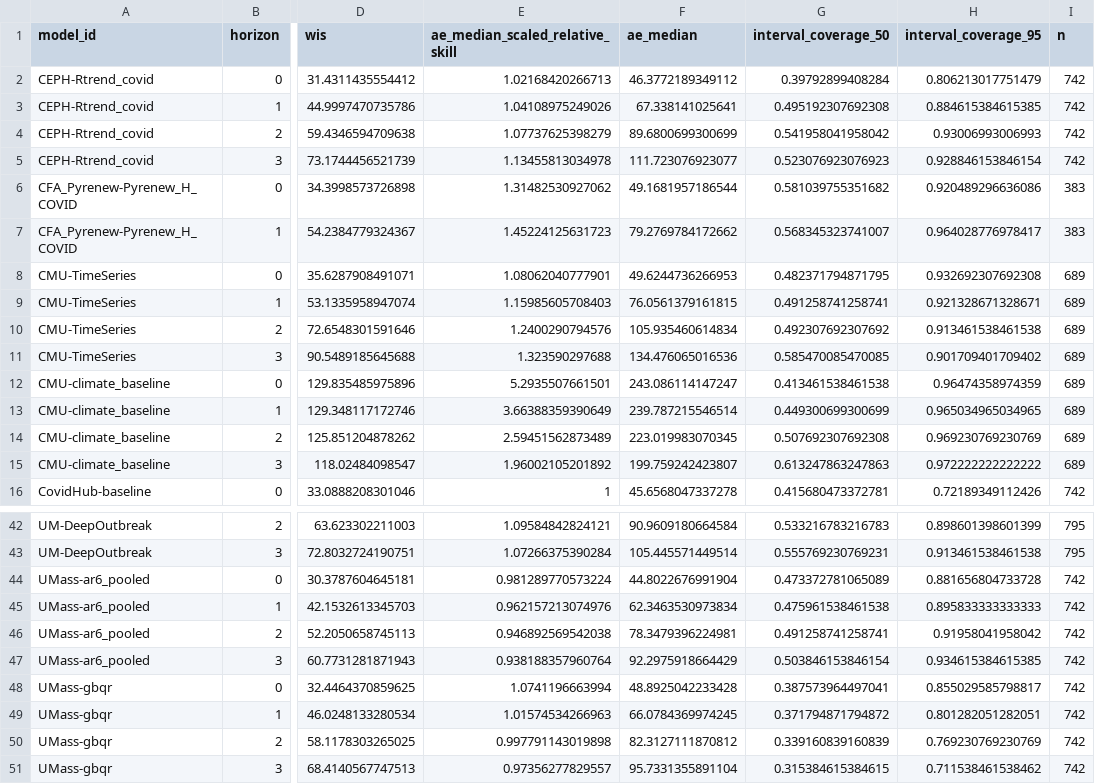
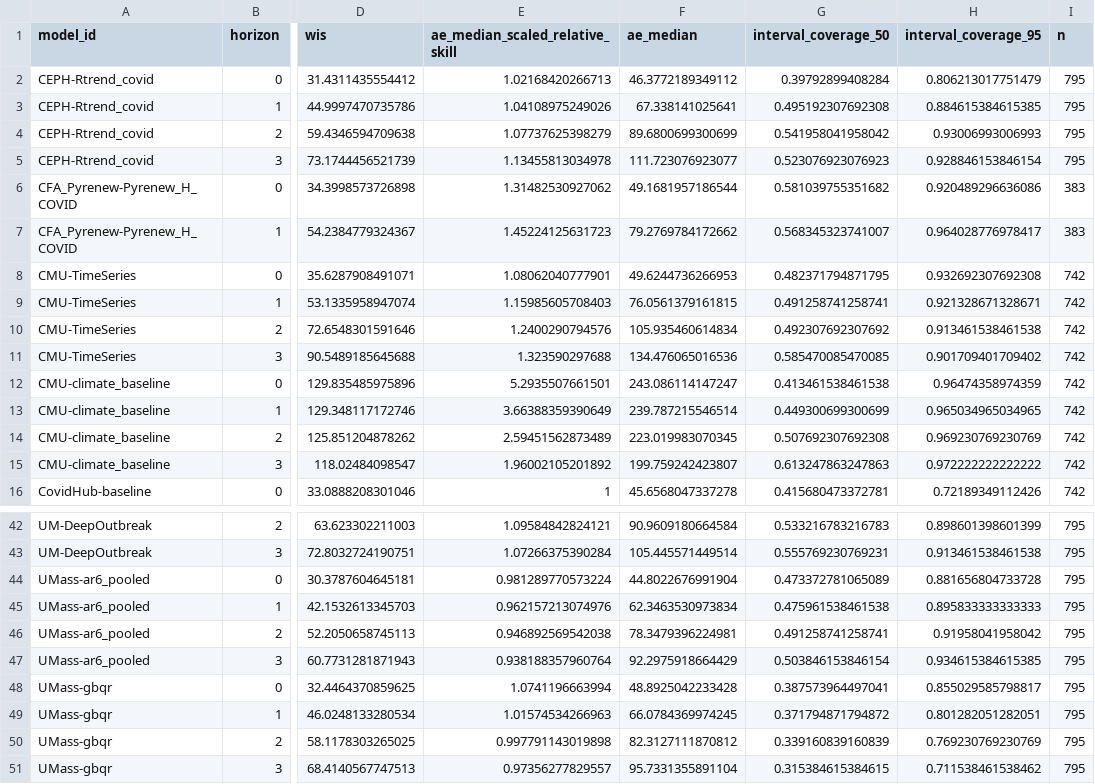
Before and after one commit to reichlab/covidhub-dashboard, a CSV file: scores/wk inc covid hosp/Full season/horizon/scores.csv, drawn as a sheet; only a part is shown, gaps mark what is left out; the diff names each change by its address in the sheet, - before the commit and + after, or states it on an @@ line.

```diff
--- a/scores/wk inc covid hosp/Full season/horizon/scores.csv
+++ b/scores/wk inc covid hosp/Full season/horizon/scores.csv
-I2:I5 (n): 742
+I2:I5 (n): 795
-I8:I15 (n): 689
+I8:I15 (n): 742
-I44:I51 (n): 742
+I44:I51 (n): 795
```
Also changed, not shown: scores/wk inc covid hosp/Last 4 weeks/horizon/scores.csv, scores/wk inc covid hosp/Last 4 weeks/location/scores.csv, 5 other files.
